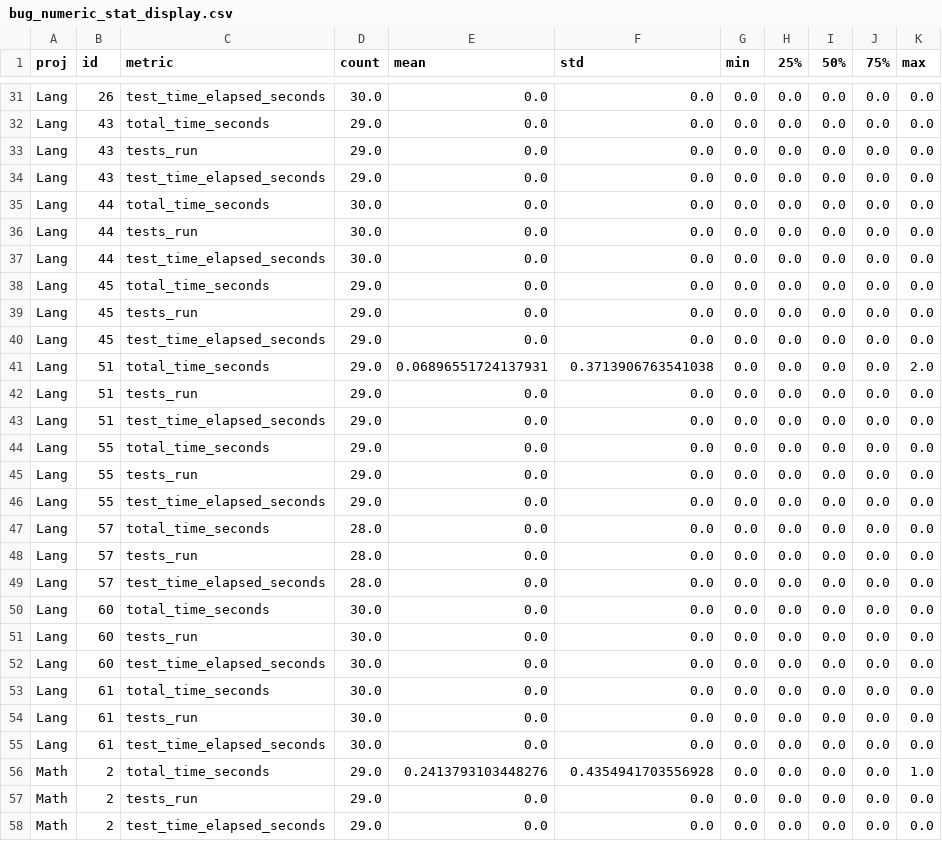
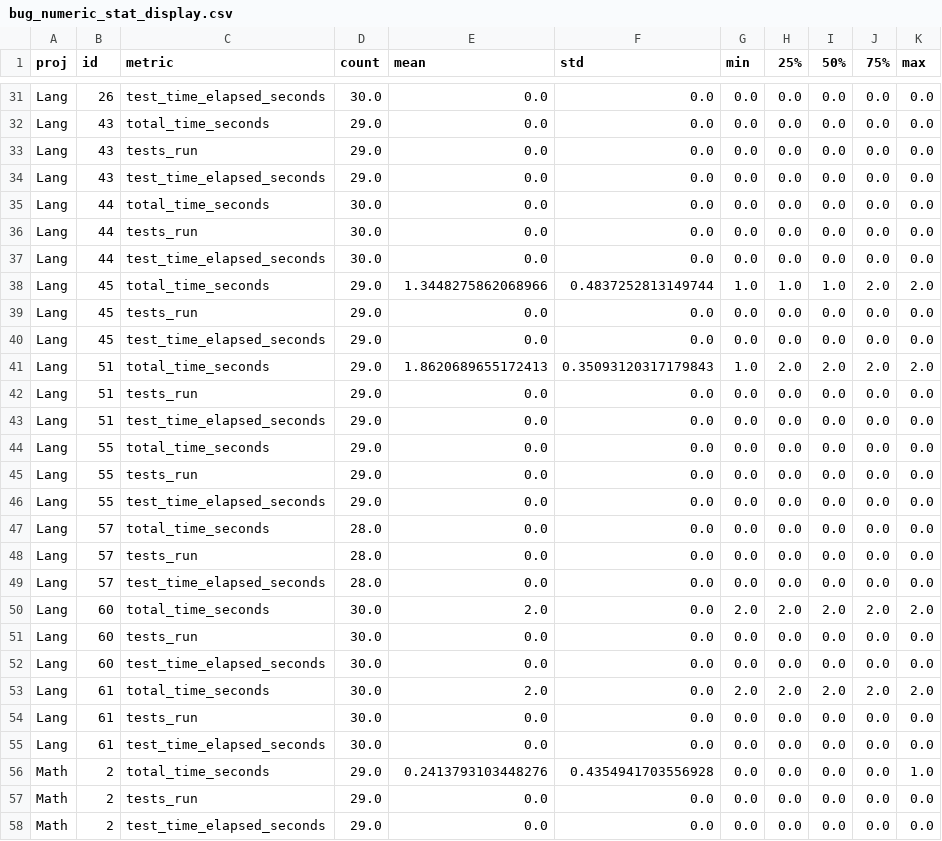
Before and after one commit to MaverickMango/Benchmark_py, a CSV file: tests_study/original_result/evosuite2019/bug_numeric_stat_display.csv, drawn as a sheet; only a part is shown, gaps mark what is left out; the diff covers the shown part only.

```diff
--- a/tests_study/original_result/evosuite2019/bug_numeric_stat_display.csv
+++ b/tests_study/original_result/evosuite2019/bug_numeric_stat_display.csv
@@ -37,6 +37,6 @@ Lang,44,tests_run,30.0,0.0,0.0,0.0,0.0,0.0,0.0,0.0
 Lang,44,test_time_elapsed_seconds,30.0,0.0,0.0,0.0,0.0,0.0,0.0,0.0
-Lang,45,total_time_seconds,29.0,0.0,0.0,0.0,0.0,0.0,0.0,0.0
+Lang,45,total_time_seconds,29.0,1.3448275862068966,0.4837252813149744,1.0,1.0,1.0,2.0,2.0
 Lang,45,tests_run,29.0,0.0,0.0,0.0,0.0,0.0,0.0,0.0
 Lang,45,test_time_elapsed_seconds,29.0,0.0,0.0,0.0,0.0,0.0,0.0,0.0
-Lang,51,total_time_seconds,29.0,0.06896551724137931,0.3713906763541038,0.0,0.0,0.0,0.0,2.0
+Lang,51,total_time_seconds,29.0,1.8620689655172413,0.35093120317179843,1.0,2.0,2.0,2.0,2.0
 Lang,51,tests_run,29.0,0.0,0.0,0.0,0.0,0.0,0.0,0.0
@@ -49,6 +49,6 @@ Lang,57,tests_run,28.0,0.0,0.0,0.0,0.0,0.0,0.0,0.0
 Lang,57,test_time_elapsed_seconds,28.0,0.0,0.0,0.0,0.0,0.0,0.0,0.0
-Lang,60,total_time_seconds,30.0,0.0,0.0,0.0,0.0,0.0,0.0,0.0
+Lang,60,total_time_seconds,30.0,2.0,0.0,2.0,2.0,2.0,2.0,2.0
 Lang,60,tests_run,30.0,0.0,0.0,0.0,0.0,0.0,0.0,0.0
 Lang,60,test_time_elapsed_seconds,30.0,0.0,0.0,0.0,0.0,0.0,0.0,0.0
-Lang,61,total_time_seconds,30.0,0.0,0.0,0.0,0.0,0.0,0.0,0.0
+Lang,61,total_time_seconds,30.0,2.0,0.0,2.0,2.0,2.0,2.0,2.0
 Lang,61,tests_run,30.0,0.0,0.0,0.0,0.0,0.0,0.0,0.0
```
Also changed, not shown: 2 added rows, 2 removed rows and 31 edited cells elsewhere in this file, tests_study/buggy_result/evosuite2019/build_results.csv, tests_study/buggy_result/evosuite2019/failure_stat_display.csv, 31 other files.
